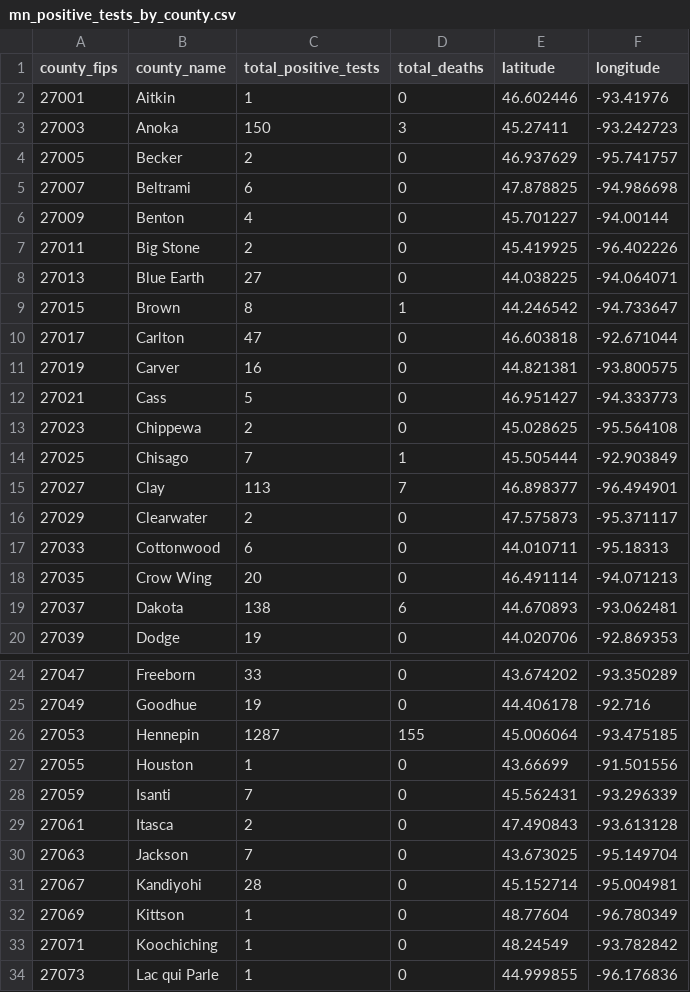
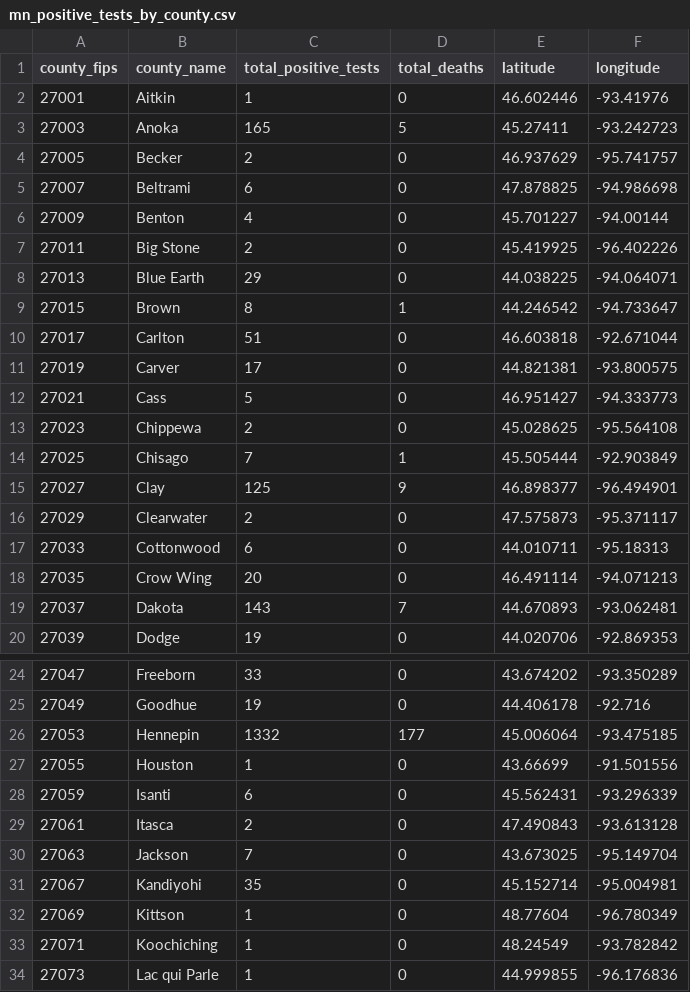
Before and after one commit to striblab/mn_covid_data, a CSV file: mn_positive_tests_by_county.csv, drawn as a sheet; only a part is shown, gaps mark what is left out; the diff covers the shown part only.

```diff
--- a/mn_positive_tests_by_county.csv
+++ b/mn_positive_tests_by_county.csv
@@ -2,3 +2,3 @@ county_fips,county_name,total_positive_tests,total_deaths,latitude,longitude
 27001,Aitkin,1,0,46.602446,-93.41976
-27003,Anoka,150,3,45.27411,-93.242723
+27003,Anoka,165,5,45.27411,-93.242723
 27005,Becker,2,0,46.937629,-95.741757
@@ -7,6 +7,6 @@ county_fips,county_name,total_positive_tests,total_deaths,latitude,longitude
 27011,Big Stone,2,0,45.419925,-96.402226
-27013,Blue Earth,27,0,44.038225,-94.064071
+27013,Blue Earth,29,0,44.038225,-94.064071
 27015,Brown,8,1,44.246542,-94.733647
-27017,Carlton,47,0,46.603818,-92.671044
-27019,Carver,16,0,44.821381,-93.800575
+27017,Carlton,51,0,46.603818,-92.671044
+27019,Carver,17,0,44.821381,-93.800575
 27021,Cass,5,0,46.951427,-94.333773
@@ -14,3 +14,3 @@ county_fips,county_name,total_positive_tests,total_deaths,latitude,longitude
 27025,Chisago,7,1,45.505444,-92.903849
-27027,Clay,113,7,46.898377,-96.494901
+27027,Clay,125,9,46.898377,-96.494901
 27029,Clearwater,2,0,47.575873,-95.371117
@@ -18,3 +18,3 @@ county_fips,county_name,total_positive_tests,total_deaths,latitude,longitude
 27035,Crow Wing,20,0,46.491114,-94.071213
-27037,Dakota,138,6,44.670893,-93.062481
+27037,Dakota,143,7,44.670893,-93.062481
 27039,Dodge,19,0,44.020706,-92.869353
@@ -25,8 +25,8 @@ county_fips,county_name,total_positive_tests,total_deaths,latitude,longitude
 27049,Goodhue,19,0,44.406178,-92.716
-27053,Hennepin,1287,155,45.006064,-93.475185
+27053,Hennepin,1332,177,45.006064,-93.475185
 27055,Houston,1,0,43.66699,-91.501556
-27059,Isanti,7,0,45.562431,-93.296339
+27059,Isanti,6,0,45.562431,-93.296339
 27061,Itasca,2,0,47.490843,-93.613128
 27063,Jackson,7,0,43.673025,-95.149704
-27067,Kandiyohi,28,0,45.152714,-95.004981
+27067,Kandiyohi,35,0,45.152714,-95.004981
 27069,Kittson,1,0,48.77604,-96.780349
```
Also changed, not shown: 12 edited cells elsewhere in this file, mn_county_timeseries_all_counties.csv, mn_county_timeseries_tall.csv, 2 other files.
